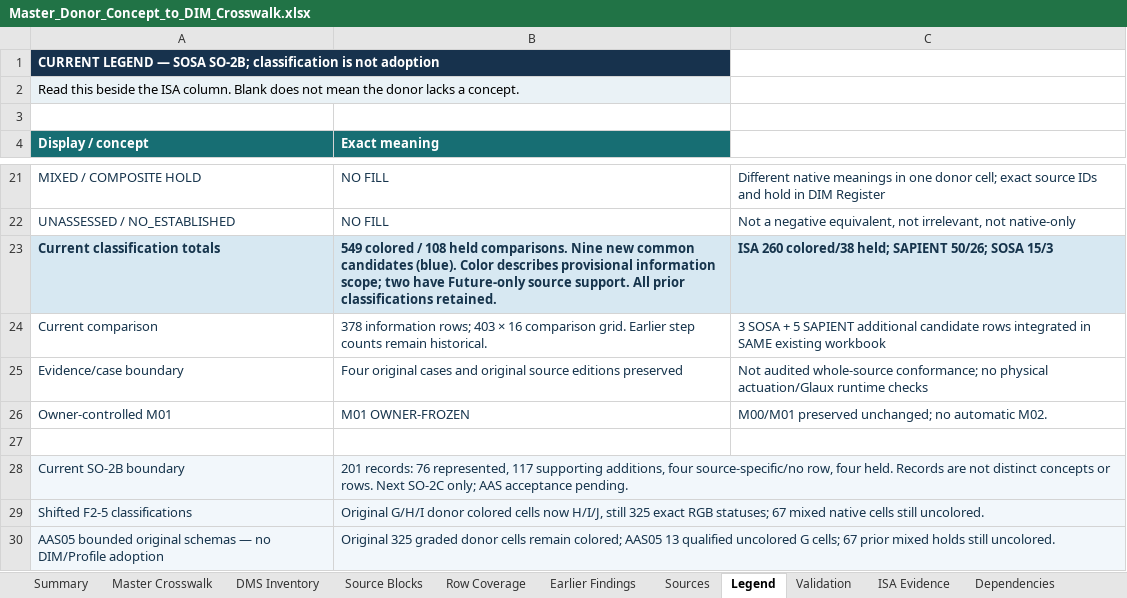
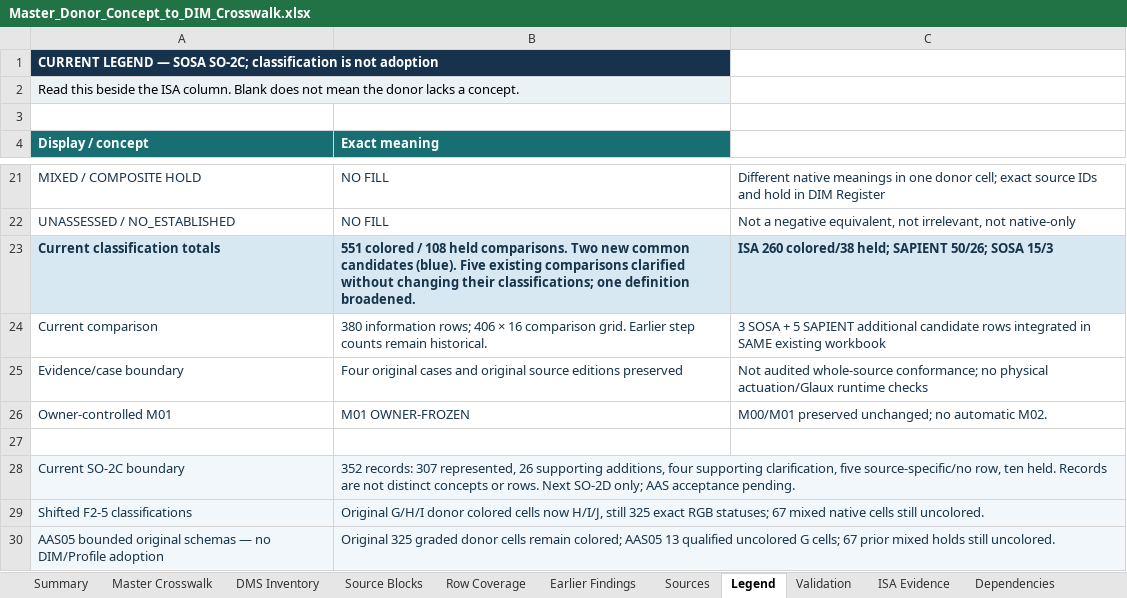
Before and after one commit to OS4CSAPI/glaux-client, an Excel workbook: Docs/Research/DIM_Profile_V2/Donor_DIM_Crosswalk/Master_Donor_Concept_to_DIM_Crosswalk.xlsx, sheet Legend, drawn as a sheet; only a part is shown, gaps mark what is left out; values as stored, in another font and other column widths than the file's, no borders; the diff names each change by its address in the sheet, - before the commit and + after, or states it on an @@ line.

Commit message:
Assess SOSA SO-2C management records and integrate two candidate information needs

```diff
--- a/Docs/Research/DIM_Profile_V2/Donor_DIM_Crosswalk/Master_Donor_Concept_to_DIM_Crosswalk.xlsx (sheet Legend)
+++ b/Docs/Research/DIM_Profile_V2/Donor_DIM_Crosswalk/Master_Donor_Concept_to_DIM_Crosswalk.xlsx (sheet Legend)
-A1 (Display / concept): …— SOSA SO-2B; classification is…
+A1 (Display / concept): …— SOSA SO-2C; classification is…
-B23 (Exact meaning): 549 colored / 108 held comparisons. Nine new common candidates (blue). Color describes provisional information scope; two have Future-only source support. All prior classifications retained.
+B23 (Exact meaning): 551 colored / 108 held comparisons. Two new common candidates (blue). Five existing comparisons clarified without changing their classifications; one definition broadened.
-B24 (Exact meaning): 378 information rows; 403 × 16…
+B24 (Exact meaning): 380 information rows; 406 × 16…
-A28 (Display / concept): Current SO-2B boundary
+A28 (Display / concept): Current SO-2C boundary
-B28 (Exact meaning): 201 records: 76 represented, 117 supporting additions, four source-specific/no row, four held. Records are not distinct concepts or rows. Next SO-2C only; AAS…
+B28 (Exact meaning): 352 records: 307 represented, 26 supporting additions, four supporting clarification, five source-specific/no row, ten held. Records are not distinct concepts or rows. Next SO-2D only; AAS…
```
Also changed, not shown: sheet DIM Register, sheet Master Crosswalk, sheet Validation, sheet Summary, 10 other files.
